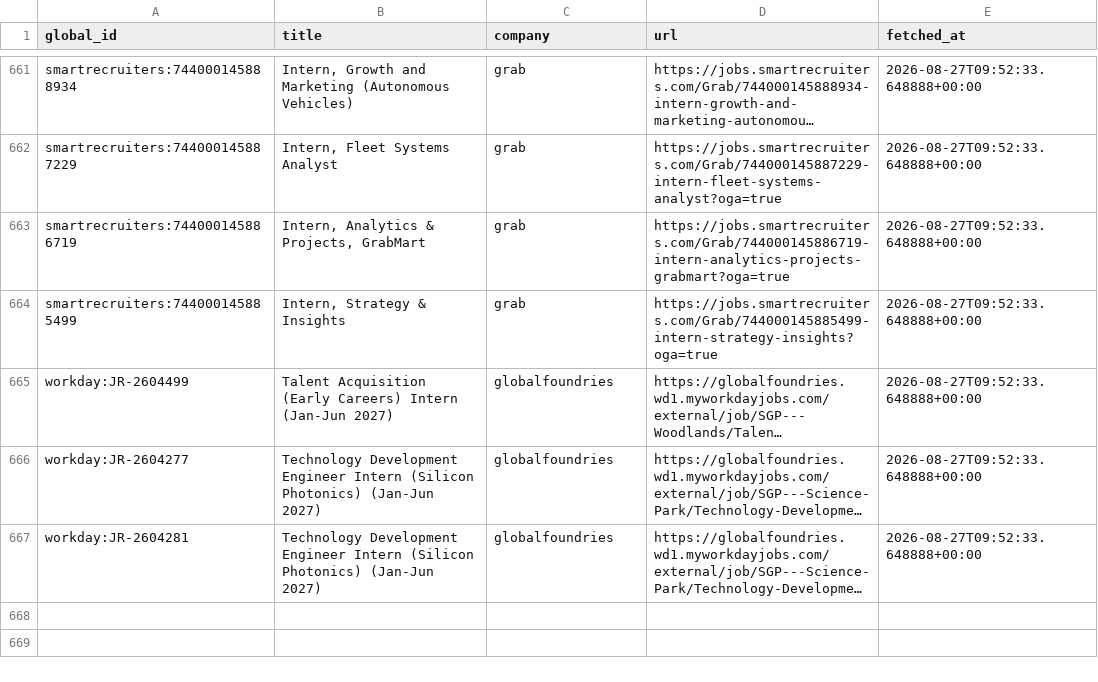
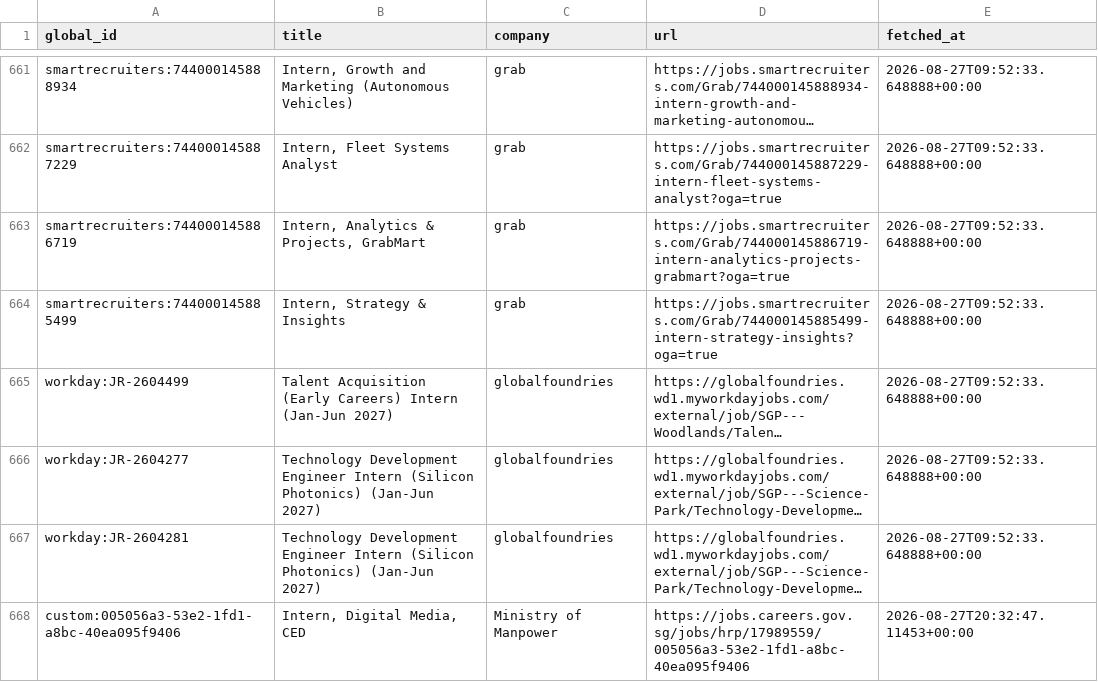
Before and after one commit to hrishikeshsathyian/mcqueen, a CSV file: data/seen_jobs.csv, drawn as a sheet; only a part is shown, gaps mark what is left out; long unchanged cells end in …; the diff names each change by its address in the sheet, - before the commit and + after, or states it on an @@ line.

```diff
--- a/data/seen_jobs.csv
+++ b/data/seen_jobs.csv
+row 668: custom:005056a3-53e2-1fd1-a8bc-40ea095f9406 | Intern, Digital Media, CED | Ministry of Manpower | https://jobs.careers.gov.sg/jobs/hrp/17989559/005056a3-53e2-1fd1-a8bc-40ea095f9406 | 2026-08-27T20:32:47.11453+00:00
```
